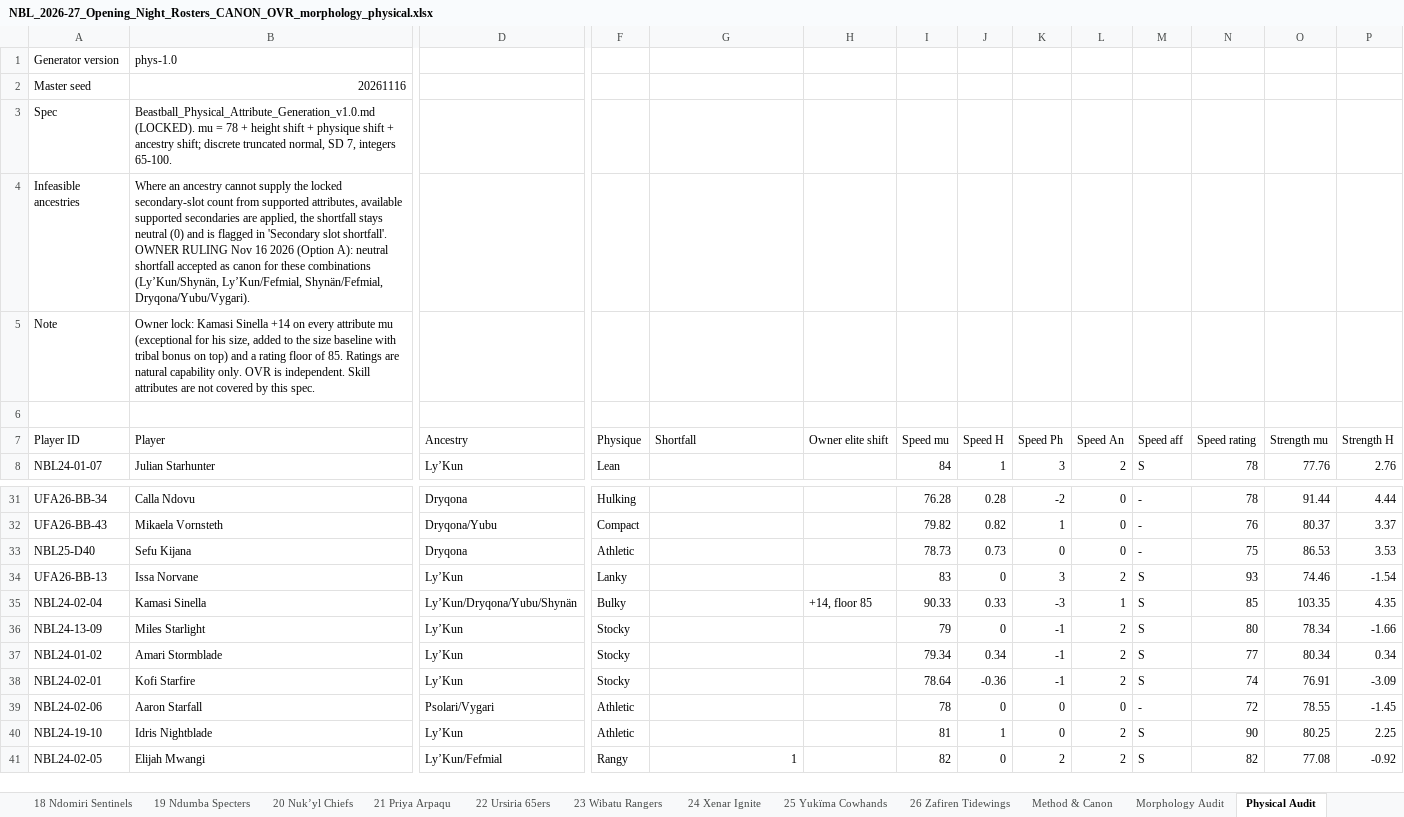
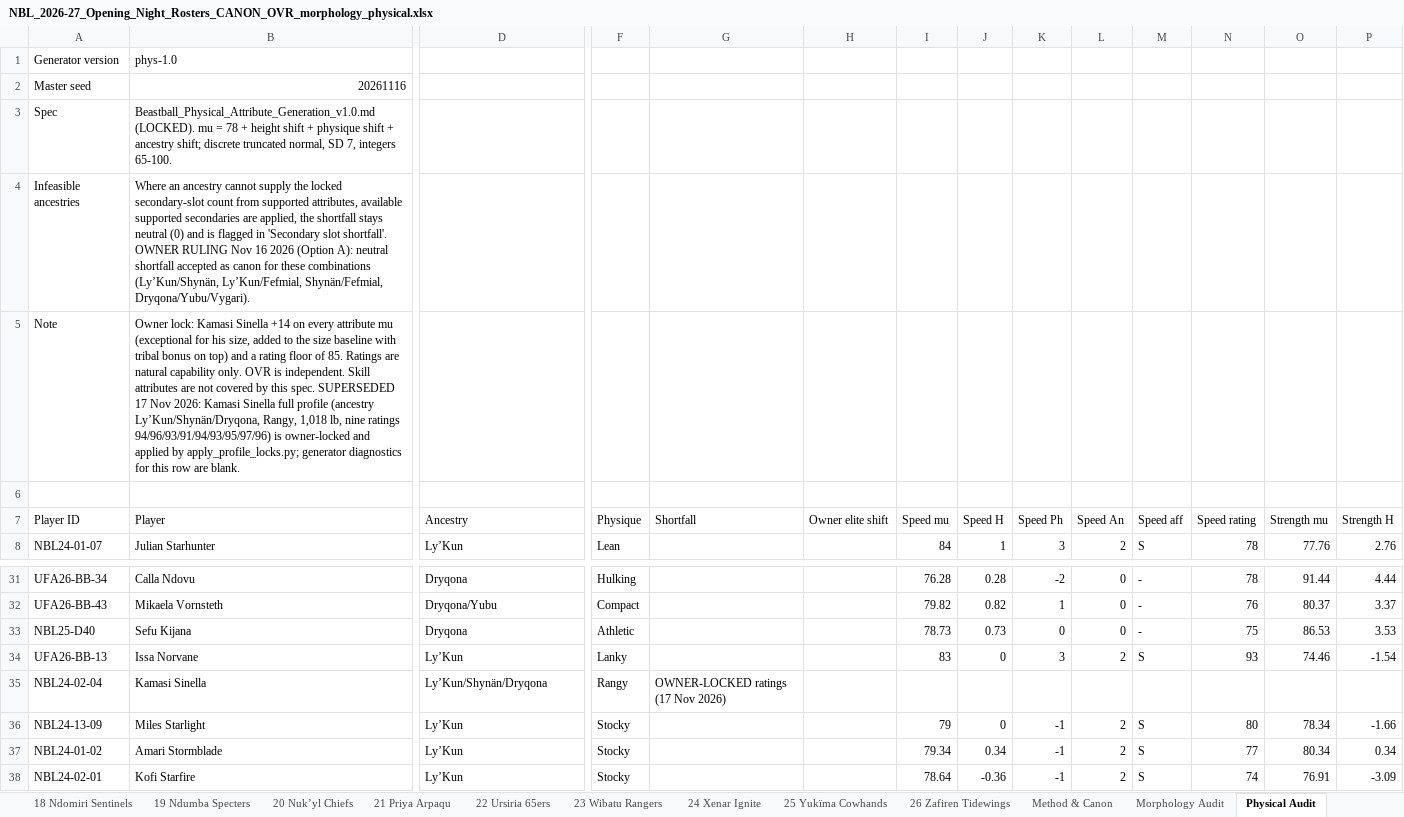
Before and after one commit to drelenj/beastball_simulator, an Excel workbook: audit/arcade/morphology/NBL_2026-27_Opening_Night_Rosters_CANON_OVR_morphology_physical.xlsx, sheet Physical Audit, drawn as a sheet; only a part is shown, gaps mark what is left out; the shorter side is filled out with more unchanged rows; values as stored, in another font and other column widths than the file's, no borders; the diff covers the shown part only; the diff names each change by its address in the sheet, - before the commit and + after, or states it on an @@ line.

```diff
--- a/audit/arcade/morphology/NBL_2026-27_Opening_Night_Rosters_CANON_OVR_morphology_physical.xlsx (sheet Physical Audit)
+++ b/audit/arcade/morphology/NBL_2026-27_Opening_Night_Rosters_CANON_OVR_morphology_physical.xlsx (sheet Physical Audit)
-B5 (Player): …this spec.
+B5 (Player): …this spec. SUPERSEDED 17 Nov 2026: Kamasi Sinella full profile (ancestry Ly’Kun/Shynän/Dryqona, Rangy, 1,018 lb, nine ratings 94/96/93/91/94/93/95/97/96) is owner-locked and applied by apply_profile_locks.py; generator diagnostics for this row are blank.
-D35 (Ancestry): Ly’Kun/Dryqona/Yubu/Shynän
+D35 (Ancestry): Ly’Kun/Shynän/Dryqona
-F35 (Physique): Bulky
+F35 (Physique): Rangy
-G35 (Shortfall): (empty)
+G35 (Shortfall): OWNER-LOCKED ratings (17 Nov 2026)
-H35 (Owner elite shift): +14, floor 85
+H35 (Owner elite shift): (empty)
-I35 (Speed mu): 90.33
+I35 (Speed mu): (empty)
-J35 (Speed H): 0.33
+J35 (Speed H): (empty)
-K35 (Speed Ph): -3
+K35 (Speed Ph): (empty)
-L35 (Speed An): 1
+L35 (Speed An): (empty)
-M35 (Speed aff): S
+M35 (Speed aff): (empty)
-N35 (Speed rating): 85
+N35 (Speed rating): (empty)
-O35 (Strength mu): 103.35
+O35 (Strength mu): (empty)
-P35 (Strength H): 4.35
+P35 (Strength H): (empty)
```
Also changed, not shown: 46 edited cells elsewhere in this sheet, sheet All 712 Players, sheet 02 Ala Marauders, sheet Morphology Audit, sheet Roster Changes, 3 other files.
